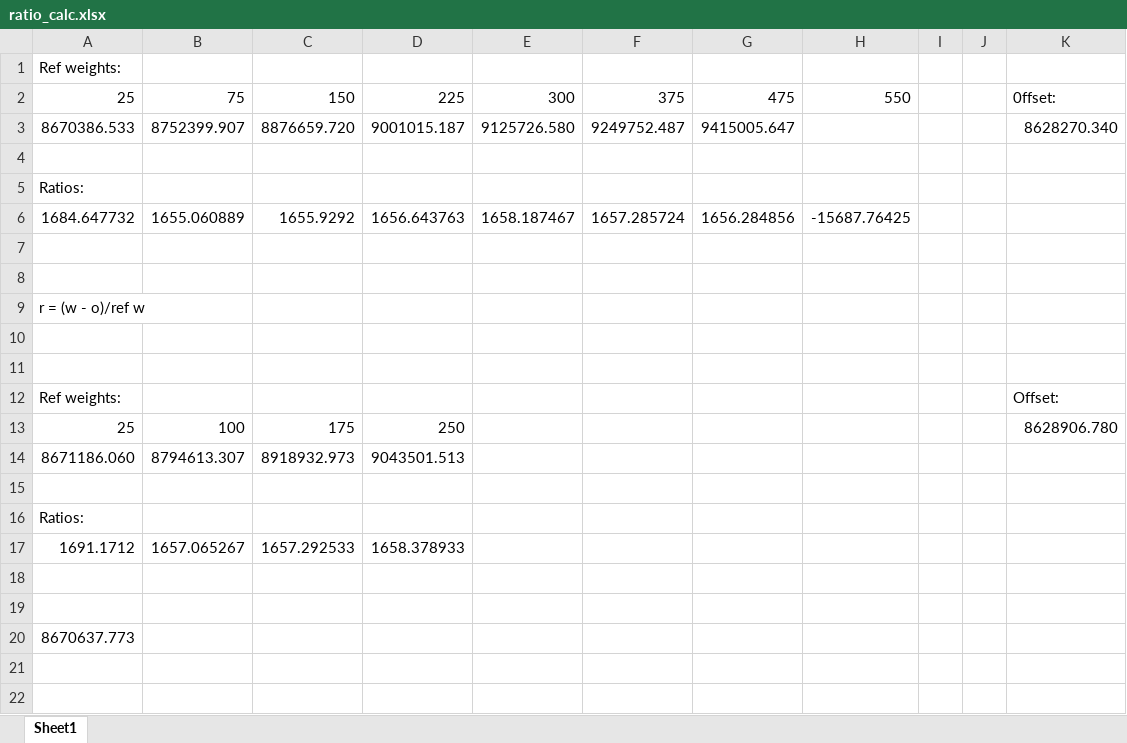
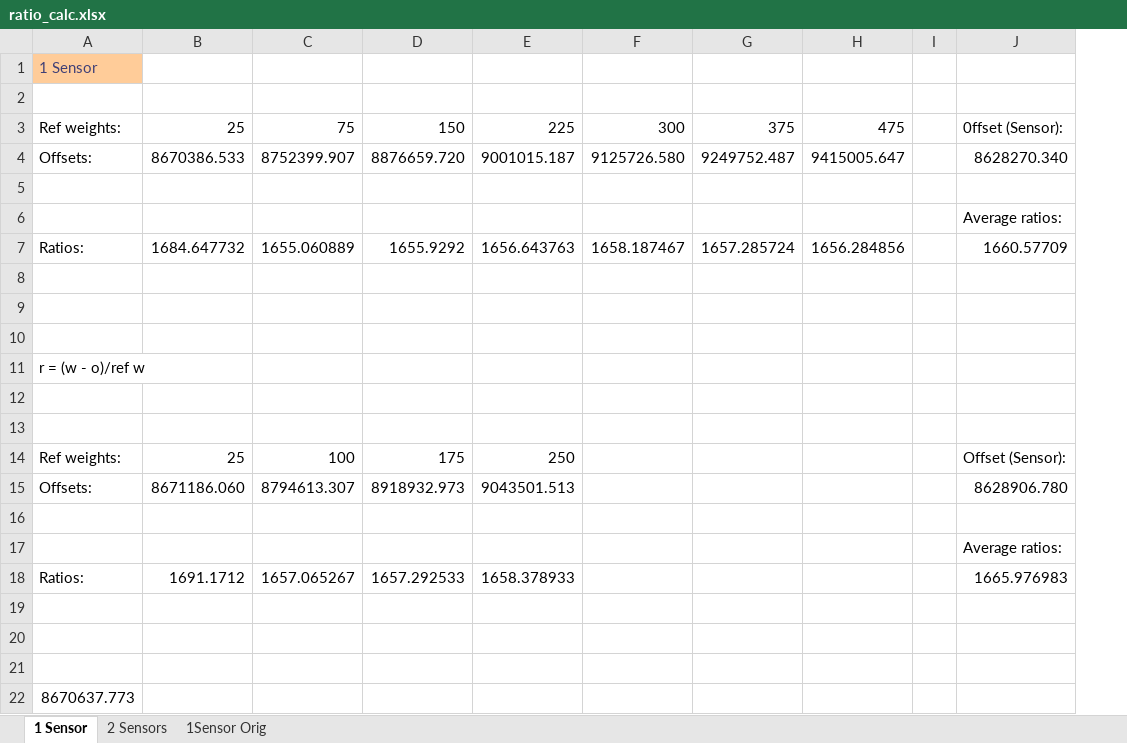
Before and after one commit to hnikolov/ya_hx711py, an Excel workbook: src/ratio_calc.xlsx, sheet 1 Sensor, drawn as a sheet; values as stored, in another font and other column widths than the file's, no borders; removed rows and columns are numbered as before the commit, all else as after; the diff names each change by its address in the sheet, - before the commit and + after, or states it on an @@ line.

Commit message:
Update for calibration, usinf multiple reference weights. Preparation of using 2 sensors together.

```diff
--- a/src/ratio_calc.xlsx (sheet 1 Sensor)
+++ b/src/ratio_calc.xlsx (sheet 1 Sensor)
-sheet tab: Sheet1
+sheet tab: 1 Sensor
+sheet tab: 2 Sensors
+sheet tab: 1Sensor Orig
+column A, row 1: 1 Sensor; rows 3-4: Ref weights: | Offsets:; rows 7-11: Ratios: |  |  |  | r = (w - o)/ref w
-column H, row 2: 550; row 6: -15687.76425
-column J, empty
-B1: Ref weights:
+B1: (empty)
+row 2: (empty)
-J3: 0ffset:
+J3: 0ffset (Sensor):
-row 5: Ratios:
+row 6:  |  |  |  |  |  |  |  |  | Average ratios:
-J7: (empty)
+J7: 1660.57709
-row 9: r = (w - o)/ref w
-row 12: Ref weights: |  |  |  |  |  |  |  |  |  | Offset:
-row 13: 25 | 100 | 175 | 250 |  |  |  |  |  |  | 8628906.780
-row 14: 8671186.060 | 8794613.307 | 8918932.973 | 9043501.513
-row 15: (empty)
-row 16: Ratios:
-row 17: 1691.1712 | 1657.065267 | 1657.292533 | 1658.378933
+row 14: Ref weights: | 25 | 100 | 175 | 250 |  |  |  |  | Offset (Sensor):
+row 15: Offsets: | 8671186.060 | 8794613.307 | 8918932.973 | 9043501.513 |  |  |  |  | 8628906.780
-B16: 8670637.773
+B16: (empty)
+row 17:  |  |  |  |  |  |  |  |  | Average ratios:
+row 18: Ratios: | 1691.1712 | 1657.065267 | 1657.292533 | 1658.378933 |  |  |  |  | 1665.976983
+row 19: (empty)
+row 20: (empty)
+row 21: (empty)
+row 22: 8670637.773
```
Also changed, not shown: formulas that keep their value, 1 other file.
